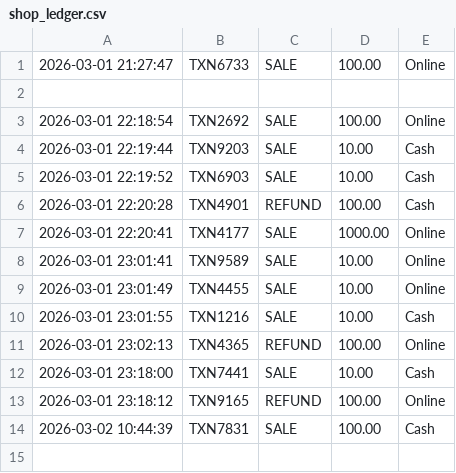
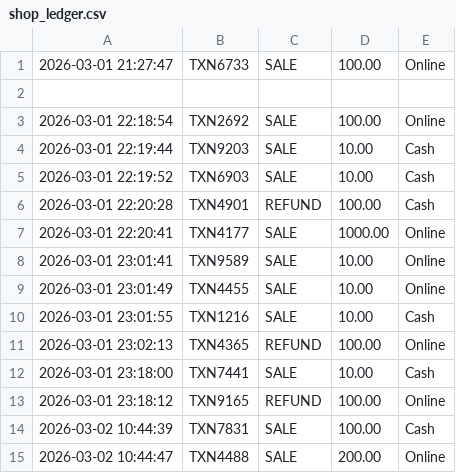
Before and after one commit to mrinmoy-karan/OOPS-Transaction-Trace, a CSV file: shop_ledger.csv, drawn as a sheet; the diff names each change by its address in the sheet, - before the commit and + after, or states it on an @@ line.

Commit message:
O2C Audit Append

```diff
--- a/shop_ledger.csv
+++ b/shop_ledger.csv
+row 15: 2026-03-02 10:44:47 | TXN4488 | SALE | 200.00 | Online
```
